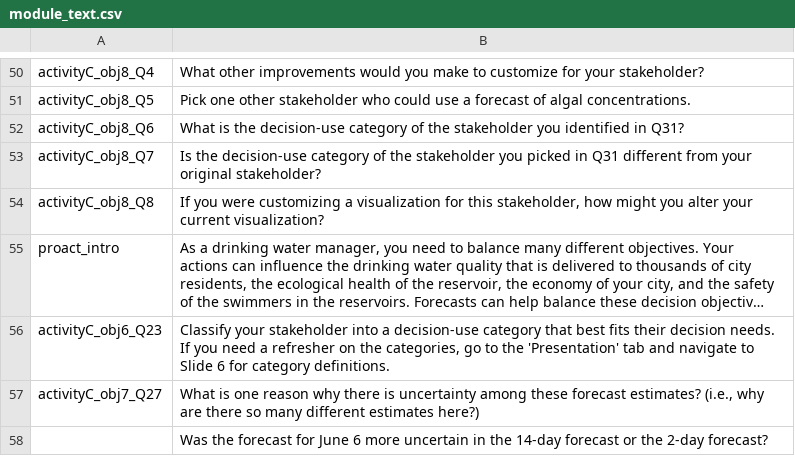
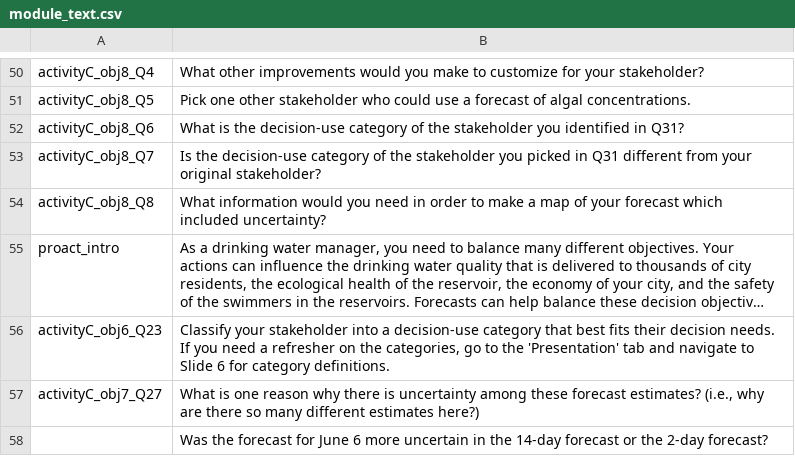
Before and after one commit to MacrosystemsEDDIE/module8, a CSV file: data/module_text.csv, drawn as a sheet; only a part is shown, gaps mark what is left out; long unchanged cells end in …; the diff names each change by its address in the sheet, - before the commit and + after, or states it on an @@ line.

Commit message:
update q33 to be about map

```diff
--- a/data/module_text.csv
+++ b/data/module_text.csv
-B54: If you were customizing a visualization for this stakeholder, how might you alter your current visualization?
+B54: What information would you need in order to make a map of your forecast which included uncertainty?
```
